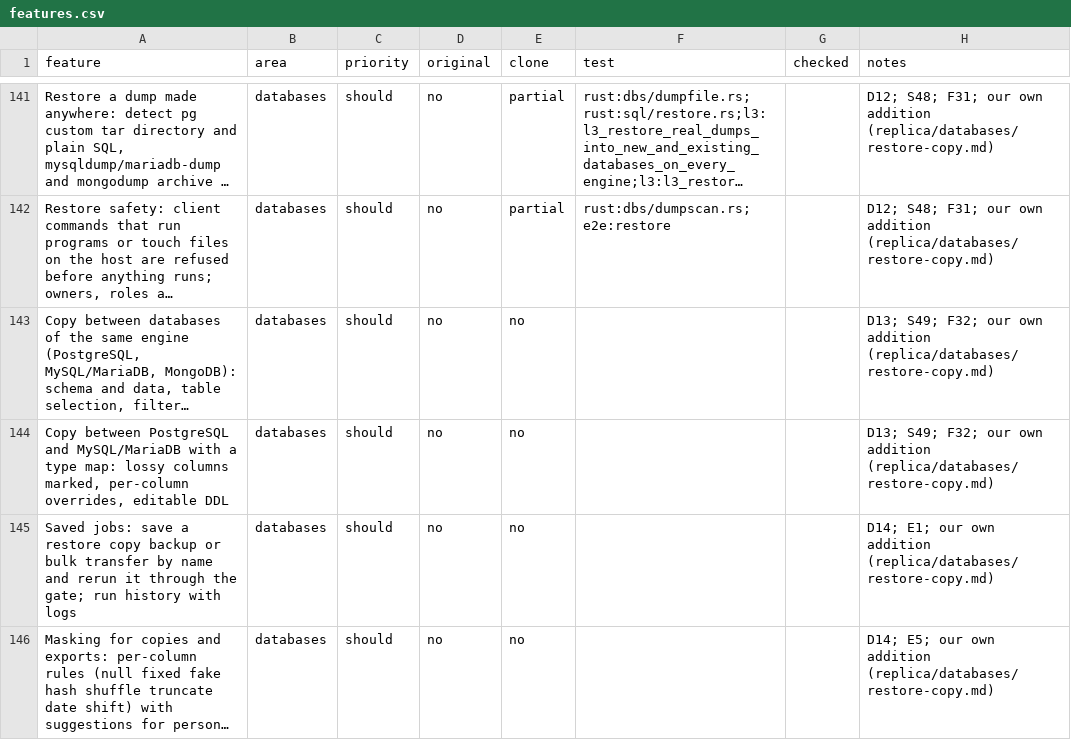
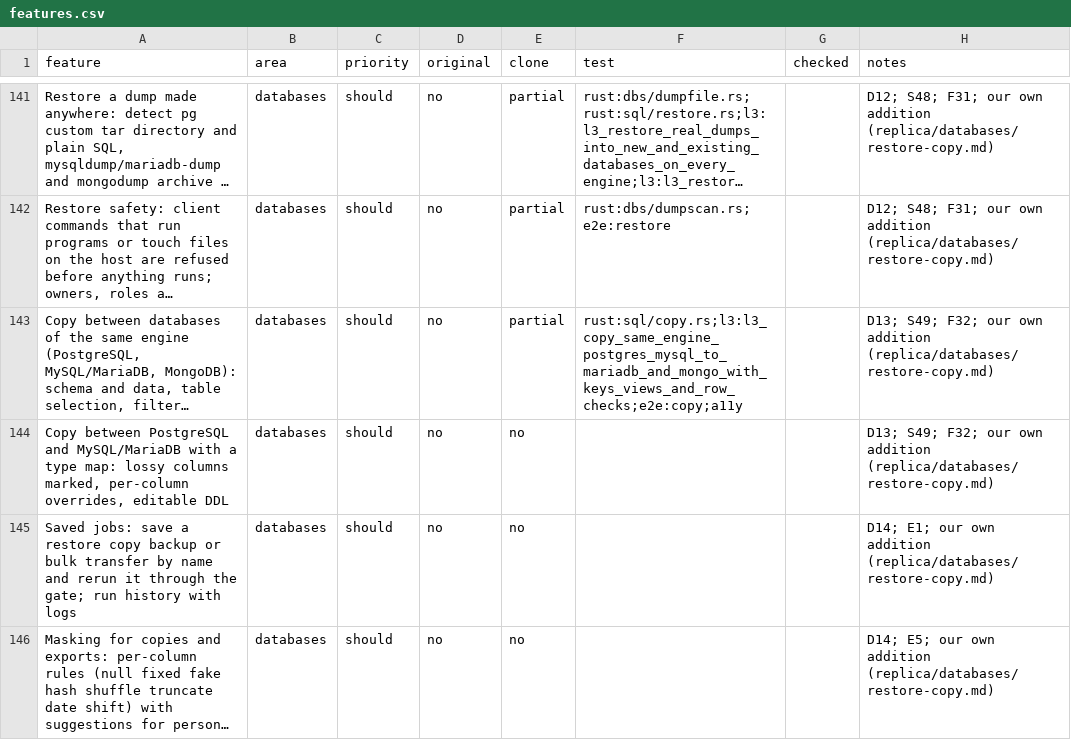
Before and after one commit to jmrezaee/dalan-app, a CSV file: replica/features.csv, drawn as a sheet; only a part is shown, gaps mark what is left out; long unchanged cells end in …; the diff names each change by its address in the sheet, - before the commit and + after, or states it on an @@ line.

```diff
--- a/replica/features.csv
+++ b/replica/features.csv
-E143 (clone): no
+E143 (clone): partial
-F143 (test): (empty)
+F143 (test): rust:sql/copy.rs;l3:l3_copy_same_engine_postgres_mysql_to_mariadb_and_mongo_with_keys_views_and_row_checks;e2e:copy;a11y
```
Also changed, not shown: 28 other files.
